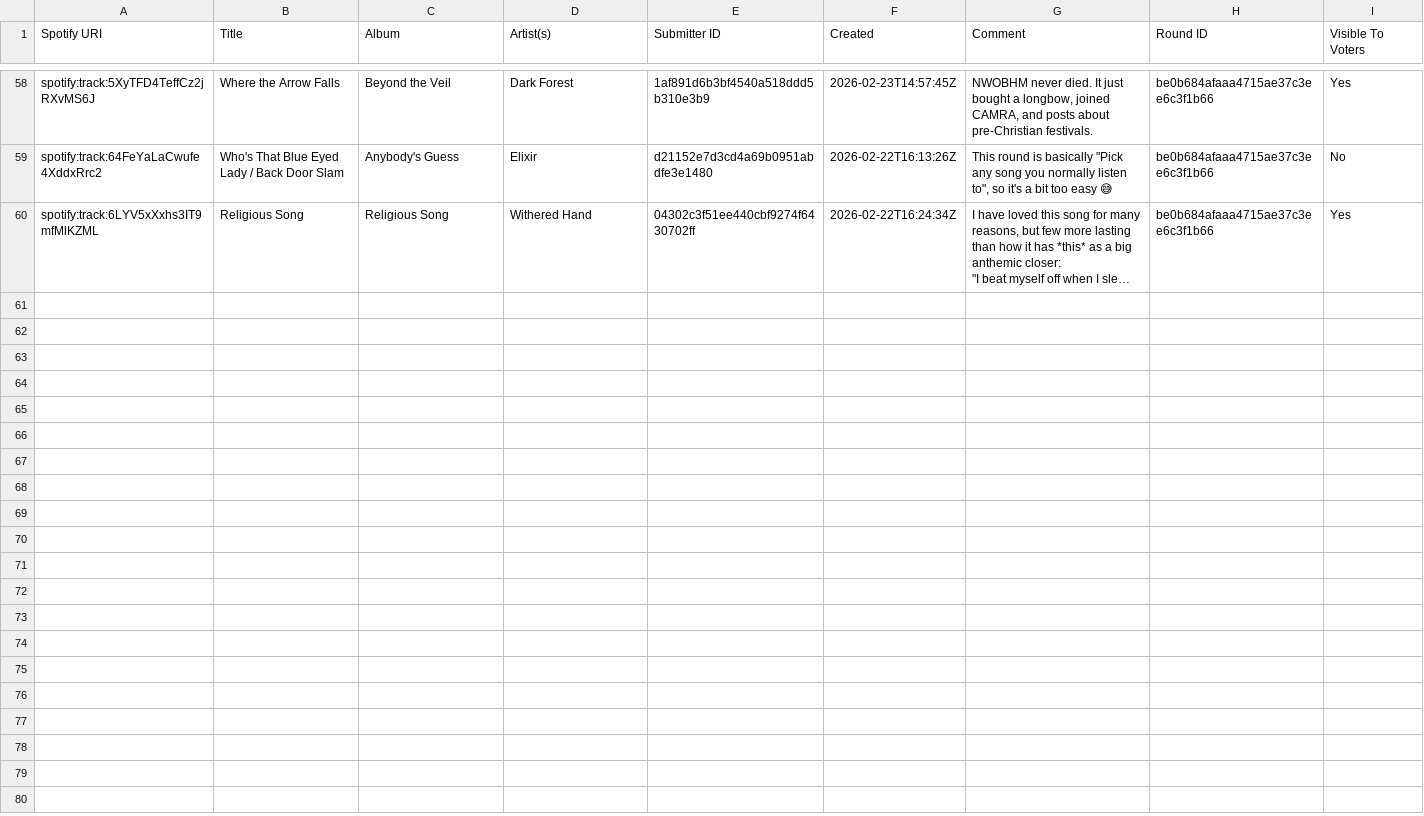
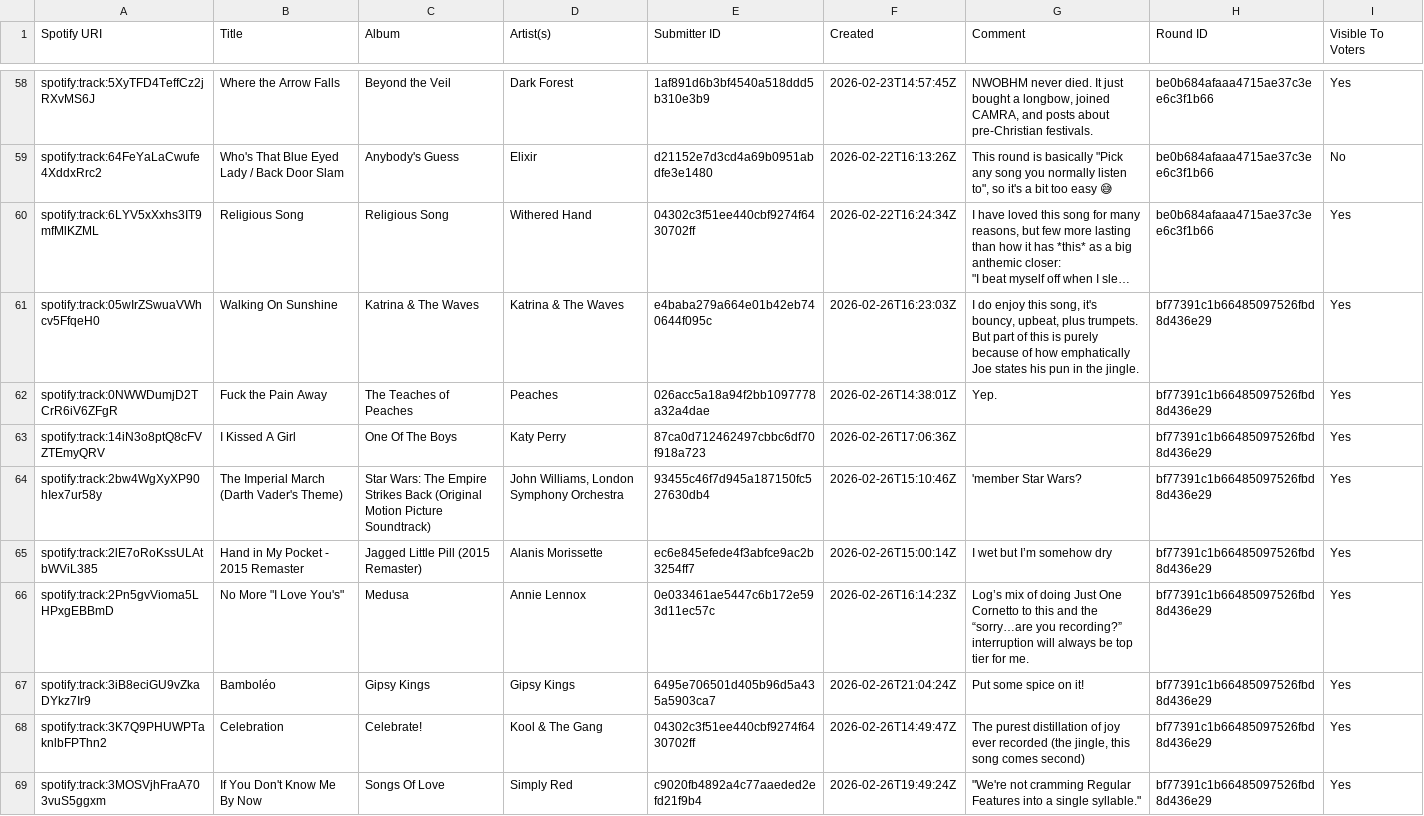
Before and after one commit to davidmn/music-league-stats, a CSV file: input/rf/submissions.csv, drawn as a sheet; only a part is shown, gaps mark what is left out; long unchanged cells end in …; the diff covers the shown part only; the diff names each change by its address in the sheet, - before the commit and + after, or states it on an @@ line.

```diff
--- a/input/rf/submissions.csv
+++ b/input/rf/submissions.csv
+row 61: spotify:track:05wIrZSwuaVWhcv5FfqeH0 | Walking On Sunshine | Katrina & The Waves | Katrina & The Waves | e4baba279a664e01b42eb740644f095c | 2026-02-26T16:23:03Z | I do enjoy this song, it's bouncy, upbeat, plus trumpets. But part of this is purely because of how emphatically Joe states his pun in the jingle. | bf77391c1b66485097526fbd8d436e29 | Yes
+row 62: spotify:track:0NWWDumjD2TCrR6iV6ZFgR | Fuck the Pain Away | The Teaches of Peaches | Peaches | 026acc5a18a94f2bb1097778a32a4dae | 2026-02-26T14:38:01Z | Yep. | bf77391c1b66485097526fbd8d436e29 | Yes
+row 63: spotify:track:14iN3o8ptQ8cFVZTEmyQRV | I Kissed A Girl | One Of The Boys | Katy Perry | 87ca0d712462497cbbc6df70f918a723 | 2026-02-26T17:06:36Z |  | bf77391c1b66485097526fbd8d436e29 | Yes
+row 64: spotify:track:2bw4WgXyXP90hIex7ur58y | The Imperial March (Darth Vader's Theme) | Star Wars: The Empire Strikes Back (Original Motion Picture Soundtrack) | John Williams, London Symphony Orchestra | 93455c46f7d945a187150fc527630db4 | 2026-02-26T15:10:46Z | 'member Star Wars? | bf77391c1b66485097526fbd8d436e29 | Yes
+row 65: spotify:track:2lE7oRoKssULAtbWViL385 | Hand in My Pocket - 2015 Remaster | Jagged Little Pill (2015 Remaster) | Alanis Morissette | ec6e845efede4f3abfce9ac2b3254ff7 | 2026-02-26T15:00:14Z | I wet but I’m somehow dry | bf77391c1b66485097526fbd8d436e29 | Yes
+row 66: spotify:track:2Pn5gvVioma5LHPxgEBBmD | No More "I Love You's" | Medusa | Annie Lennox | 0e033461ae5447c6b172e593d11ec57c | 2026-02-26T16:14:23Z | Log’s mix of doing Just One Cornetto to this and the “sorry…are you recording?” interruption will always be top tier for me. | bf77391c1b66485097526fbd8d436e29 | Yes
+row 67: spotify:track:3iB8eciGU9vZkaDYkz7Ir9 | Bamboléo | Gipsy Kings | Gipsy Kings | 6495e706501d405b96d5a435a5903ca7 | 2026-02-26T21:04:24Z | Put some spice on it! | bf77391c1b66485097526fbd8d436e29 | Yes
+row 68: spotify:track:3K7Q9PHUWPTaknlbFPThn2 | Celebration | Celebrate! | Kool & The Gang | 04302c3f51ee440cbf9274f6430702ff | 2026-02-26T14:49:47Z | The purest distillation of joy ever recorded (the jingle, this song comes second) | bf77391c1b66485097526fbd8d436e29 | Yes
+row 69: spotify:track:3MOSVjhFraA703vuS5ggxm | If You Don't Know Me By Now | Songs Of Love | Simply Red | c9020fb4892a4c77aaeded2efd21f9b4 | 2026-02-26T19:49:24Z | "We're not cramming Regular Features into a single syllable." | bf77391c1b66485097526fbd8d436e29 | Yes
```
Also changed, not shown: 8 added rows elsewhere in this file, input/rf/rounds.csv, 5 other files.
